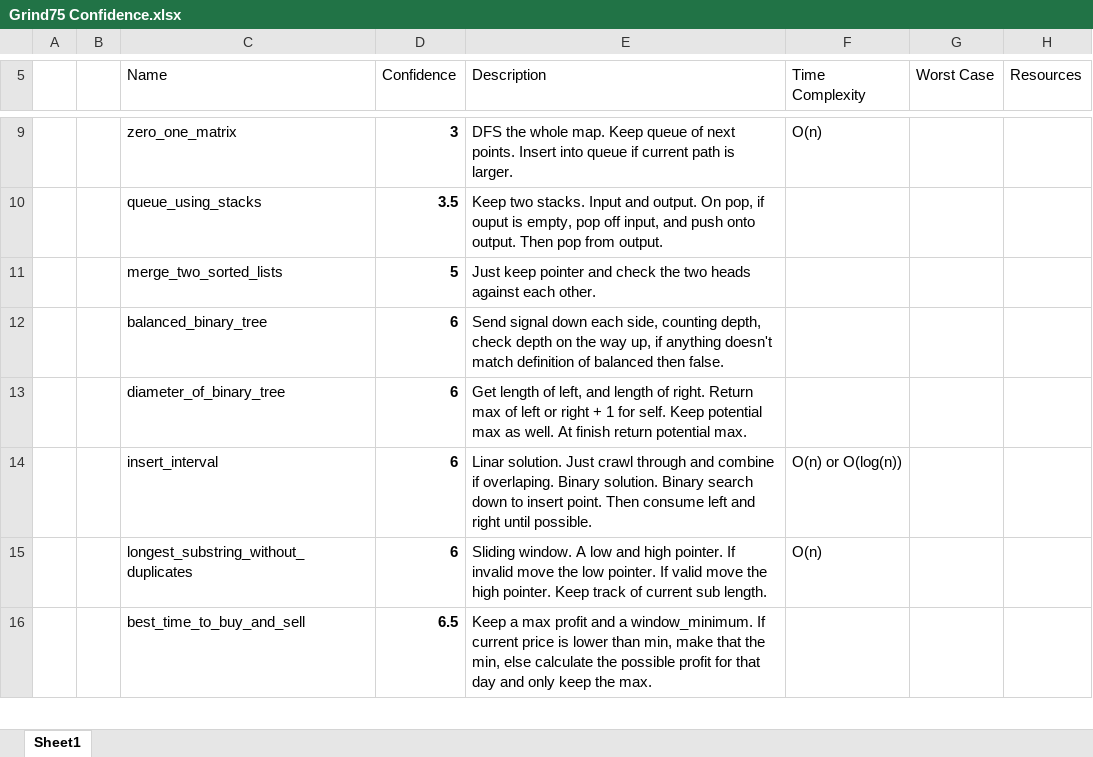
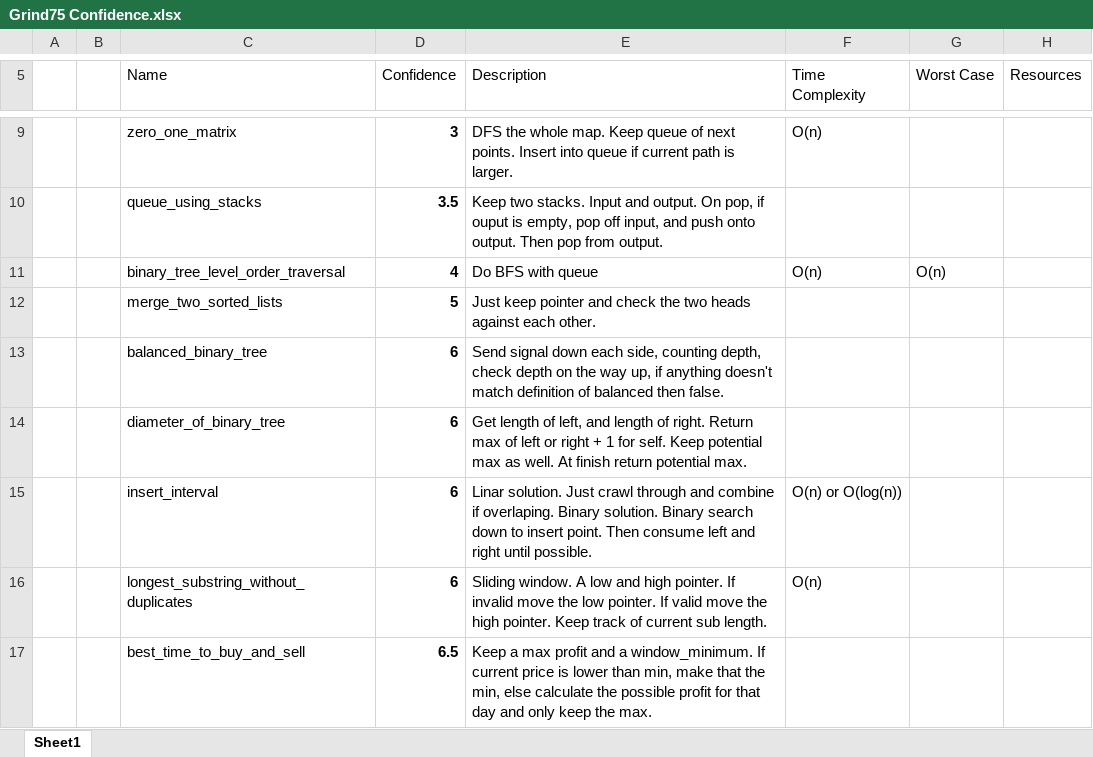
Before and after one commit to RyanRothweiler/Grind75, an Excel workbook: Grind75 Confidence.xlsx, sheet Sheet1, drawn as a sheet; only a part is shown, gaps mark what is left out; values as stored, in another font and other column widths than the file's, no borders; conditional formats and table styles not drawn; the diff names each change by its address in the sheet, - before the commit and + after, or states it on an @@ line.

Commit message:
binary_tree_level_order_traversal

```diff
--- a/Grind75 Confidence.xlsx (sheet Sheet1)
+++ b/Grind75 Confidence.xlsx (sheet Sheet1)
+row 11:  |  | binary_tree_level_order_traversal | 4 | Do BFS with queue | O(n) | O(n)
```
Also changed, not shown: 4 other files.
